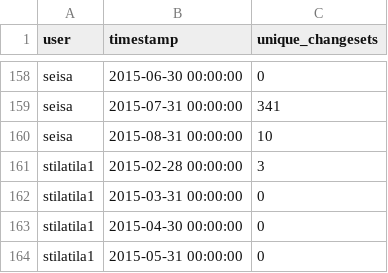
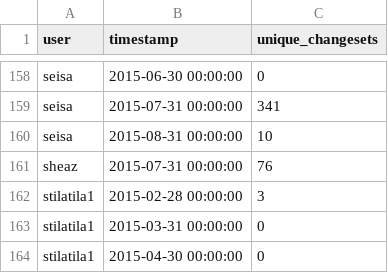
Before and after one commit to rustyb/osm-meta-util, a CSV file: montly_app_tracking.csv, drawn as a sheet; only a part is shown, gaps mark what is left out; the shorter side is filled out with more unchanged rows; the diff names each change by its address in the sheet, - before the commit and + after, or states it on an @@ line.

```diff
--- a/montly_app_tracking.csv
+++ b/montly_app_tracking.csv
+row 161: sheaz | 2015-07-31 00:00:00 | 76
```
Also changed, not shown: app_total_edits_by_type.csv, csv/district_rannking.csv, 4 other files.
